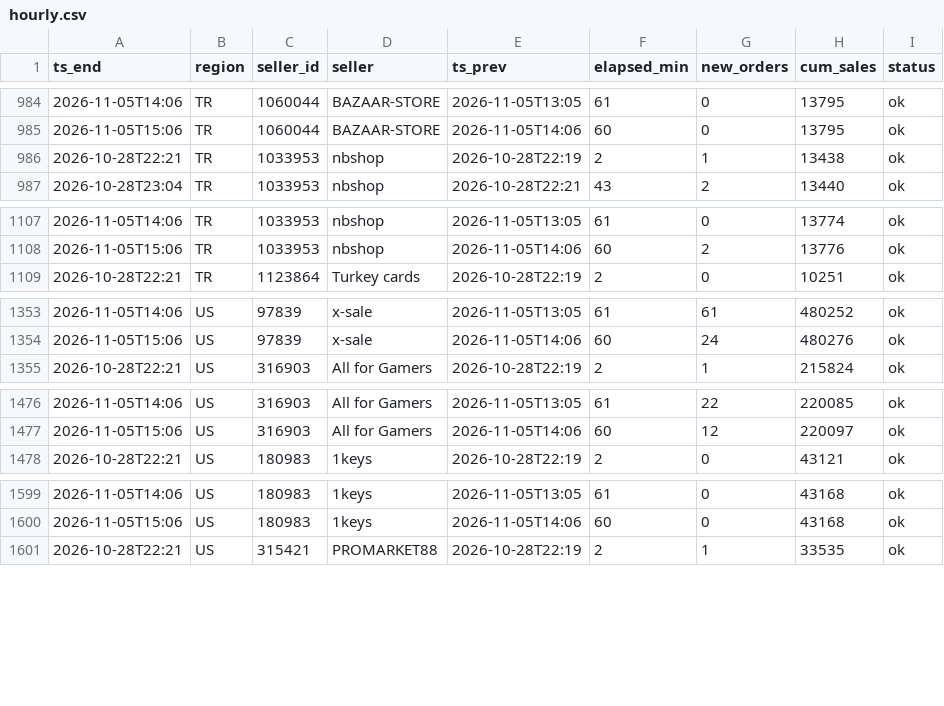
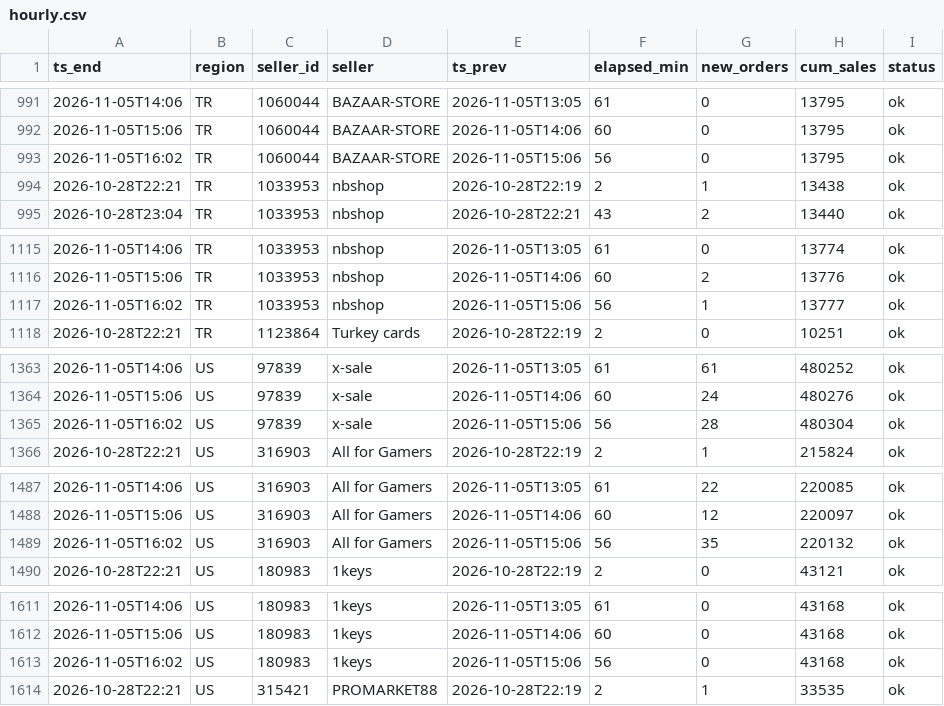
Before and after one commit to kllca7913/plati-monitor, a CSV file: docs/hourly.csv, drawn as a sheet; only a part is shown, gaps mark what is left out; the diff covers the shown part only.

```diff
--- a/docs/hourly.csv
+++ b/docs/hourly.csv
@@ -985,2 +992,3 @@ ts_end,region,seller_id,seller,ts_prev,elapsed_min,new_orders,cum_sales,status
 2026-11-05T15:06,TR,1060044,BAZAAR-STORE,2026-11-05T14:06,60,0,13795,ok
+2026-11-05T16:02,TR,1060044,BAZAAR-STORE,2026-11-05T15:06,56,0,13795,ok
 2026-10-28T22:21,TR,1033953,nbshop,2026-10-28T22:19,2,1,13438,ok
@@ -1108,2 +1116,3 @@ ts_end,region,seller_id,seller,ts_prev,elapsed_min,new_orders,cum_sales,status
 2026-11-05T15:06,TR,1033953,nbshop,2026-11-05T14:06,60,2,13776,ok
+2026-11-05T16:02,TR,1033953,nbshop,2026-11-05T15:06,56,1,13777,ok
 2026-10-28T22:21,TR,1123864,Turkey cards,2026-10-28T22:19,2,0,10251,ok
@@ -1354,2 +1364,3 @@ ts_end,region,seller_id,seller,ts_prev,elapsed_min,new_orders,cum_sales,status
 2026-11-05T15:06,US,97839,x-sale,2026-11-05T14:06,60,24,480276,ok
+2026-11-05T16:02,US,97839,x-sale,2026-11-05T15:06,56,28,480304,ok
 2026-10-28T22:21,US,316903,All for Gamers,2026-10-28T22:19,2,1,215824,ok
@@ -1477,2 +1488,3 @@ ts_end,region,seller_id,seller,ts_prev,elapsed_min,new_orders,cum_sales,status
 2026-11-05T15:06,US,316903,All for Gamers,2026-11-05T14:06,60,12,220097,ok
+2026-11-05T16:02,US,316903,All for Gamers,2026-11-05T15:06,56,35,220132,ok
 2026-10-28T22:21,US,180983,1keys,2026-10-28T22:19,2,0,43121,ok
@@ -1600,2 +1612,3 @@ ts_end,region,seller_id,seller,ts_prev,elapsed_min,new_orders,cum_sales,status
 2026-11-05T15:06,US,180983,1keys,2026-11-05T14:06,60,0,43168,ok
+2026-11-05T16:02,US,180983,1keys,2026-11-05T15:06,56,0,43168,ok
 2026-10-28T22:21,US,315421,PROMARKET88,2026-10-28T22:19,2,1,33535,ok
```
Also changed, not shown: 15 added rows elsewhere in this file, hourly_history.csv, 2 other files.
